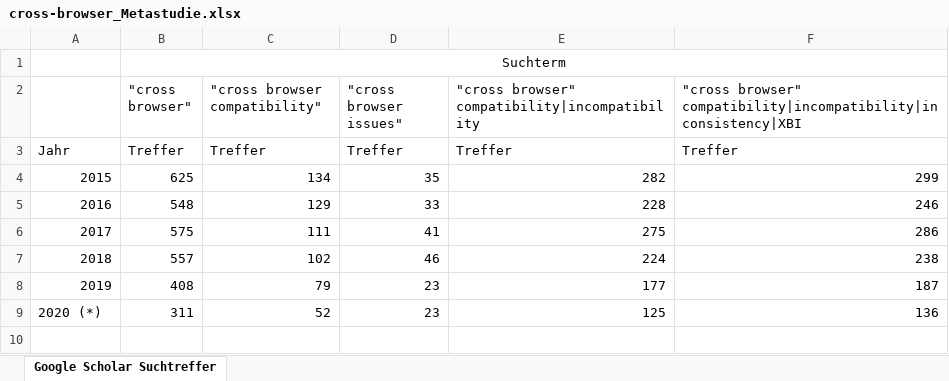
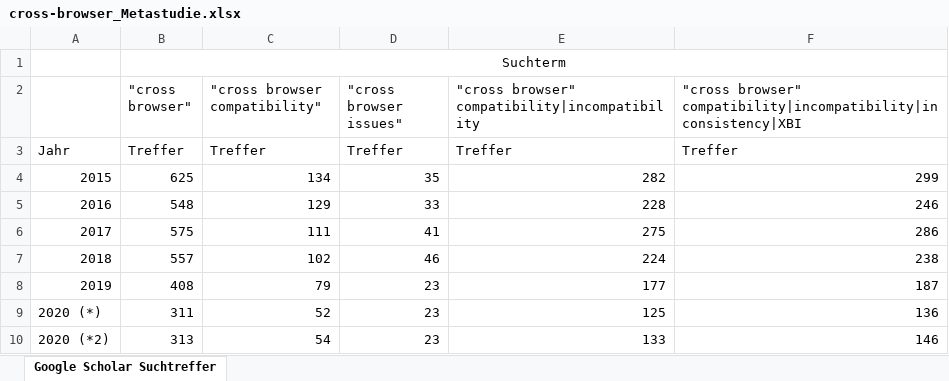
Before and after one commit to JapuDCret/bachelorarbeit, an Excel workbook: data/cross-browser Metastudie/cross-browser_Metastudie.xlsx, sheet Google Scholar Suchtreffer, drawn as a sheet; values as stored, in another font and other column widths than the file's, no borders; the diff names each change by its address in the sheet, - before the commit and + after, or states it on an @@ line.

Commit message:
[non-issue] updated meta-study

```diff
--- a/data/cross-browser Metastudie/cross-browser_Metastudie.xlsx (sheet Google Scholar Suchtreffer)
+++ b/data/cross-browser Metastudie/cross-browser_Metastudie.xlsx (sheet Google Scholar Suchtreffer)
+row 10: 2020 (*2) | 313 | 54 | 23 | 133 | 146
```
Also changed, not shown: 2 other files.
